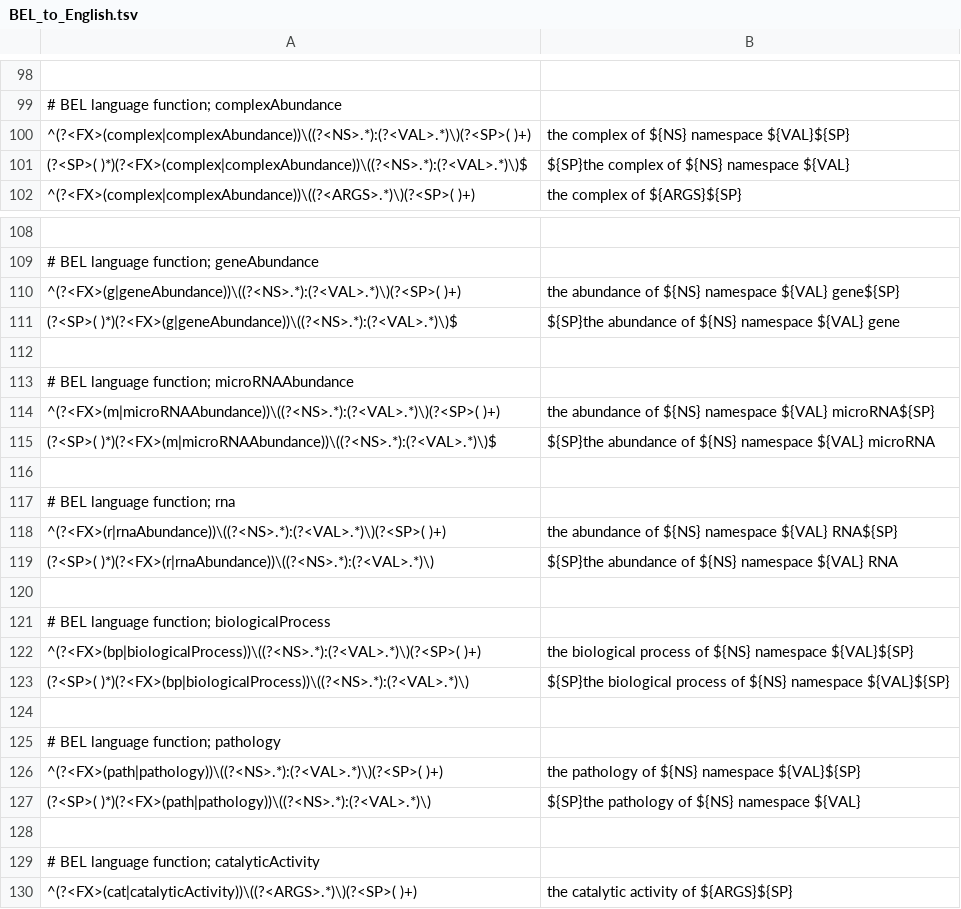
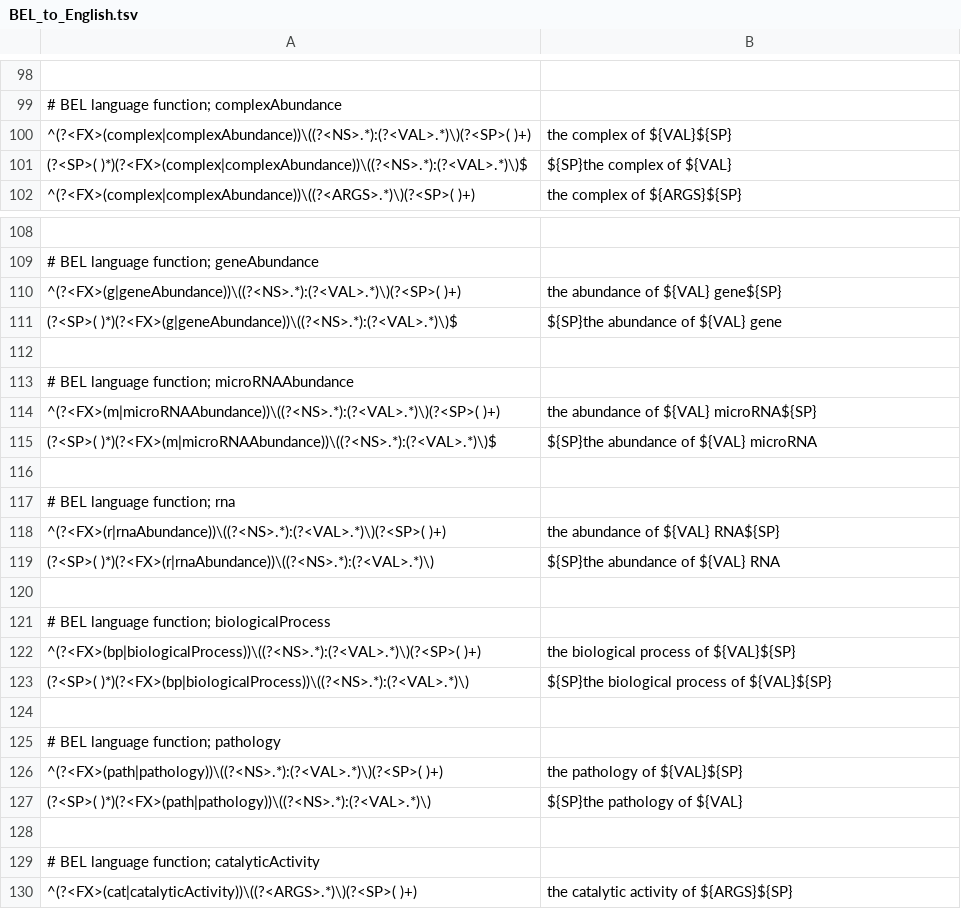
Before and after one commit to OpenBEL/rest-api, a TSV file: BEL_to_English.tsv, drawn as a sheet; only a part is shown, gaps mark what is left out; the diff covers the shown part only.

Commit message:
bump BEL_to_English; no namespaces

```diff
--- a/BEL_to_English.tsv
+++ b/BEL_to_English.tsv
@@ -99,4 +99,4 @@
 # BEL language function; complexAbundance
-^(?<FX>(complex|complexAbundance))\((?<NS>.*):(?<VAL>.*)\)(?<SP>( )+)	the complex of ${NS} namespace ${VAL}${SP}
-(?<SP>( )*)(?<FX>(complex|complexAbundance))\((?<NS>.*):(?<VAL>.*)\)$	${SP}the complex of ${NS} namespace ${VAL}
+^(?<FX>(complex|complexAbundance))\((?<NS>.*):(?<VAL>.*)\)(?<SP>( )+)	the complex of ${VAL}${SP}
+(?<SP>( )*)(?<FX>(complex|complexAbundance))\((?<NS>.*):(?<VAL>.*)\)$	${SP}the complex of ${VAL}
 ^(?<FX>(complex|complexAbundance))\((?<ARGS>.*)\)(?<SP>( )+)	the complex of ${ARGS}${SP}
@@ -109,20 +109,20 @@
 # BEL language function; geneAbundance
-^(?<FX>(g|geneAbundance))\((?<NS>.*):(?<VAL>.*)\)(?<SP>( )+)	the abundance of ${NS} namespace ${VAL} gene${SP}
-(?<SP>( )*)(?<FX>(g|geneAbundance))\((?<NS>.*):(?<VAL>.*)\)$	${SP}the abundance of ${NS} namespace ${VAL} gene
+^(?<FX>(g|geneAbundance))\((?<NS>.*):(?<VAL>.*)\)(?<SP>( )+)	the abundance of ${VAL} gene${SP}
+(?<SP>( )*)(?<FX>(g|geneAbundance))\((?<NS>.*):(?<VAL>.*)\)$	${SP}the abundance of ${VAL} gene
 
 # BEL language function; microRNAAbundance
-^(?<FX>(m|microRNAAbundance))\((?<NS>.*):(?<VAL>.*)\)(?<SP>( )+)	the abundance of ${NS} namespace ${VAL} microRNA${SP}
-(?<SP>( )*)(?<FX>(m|microRNAAbundance))\((?<NS>.*):(?<VAL>.*)\)$	${SP}the abundance of ${NS} namespace ${VAL} microRNA
+^(?<FX>(m|microRNAAbundance))\((?<NS>.*):(?<VAL>.*)\)(?<SP>( )+)	the abundance of ${VAL} microRNA${SP}
+(?<SP>( )*)(?<FX>(m|microRNAAbundance))\((?<NS>.*):(?<VAL>.*)\)$	${SP}the abundance of ${VAL} microRNA
 
 # BEL language function; rna
-^(?<FX>(r|rnaAbundance))\((?<NS>.*):(?<VAL>.*)\)(?<SP>( )+)	the abundance of ${NS} namespace ${VAL} RNA${SP}
-(?<SP>( )*)(?<FX>(r|rnaAbundance))\((?<NS>.*):(?<VAL>.*)\)	${SP}the abundance of ${NS} namespace ${VAL} RNA
+^(?<FX>(r|rnaAbundance))\((?<NS>.*):(?<VAL>.*)\)(?<SP>( )+)	the abundance of ${VAL} RNA${SP}
+(?<SP>( )*)(?<FX>(r|rnaAbundance))\((?<NS>.*):(?<VAL>.*)\)	${SP}the abundance of ${VAL} RNA
 
 # BEL language function; biologicalProcess
-^(?<FX>(bp|biologicalProcess))\((?<NS>.*):(?<VAL>.*)\)(?<SP>( )+)	the biological process of ${NS} namespace ${VAL}${SP}
-(?<SP>( )*)(?<FX>(bp|biologicalProcess))\((?<NS>.*):(?<VAL>.*)\)	${SP}the biological process of ${NS} namespace ${VAL}${SP}
+^(?<FX>(bp|biologicalProcess))\((?<NS>.*):(?<VAL>.*)\)(?<SP>( )+)	the biological process of ${VAL}${SP}
+(?<SP>( )*)(?<FX>(bp|biologicalProcess))\((?<NS>.*):(?<VAL>.*)\)	${SP}the biological process of ${VAL}${SP}
 
 # BEL language function; pathology
-^(?<FX>(path|pathology))\((?<NS>.*):(?<VAL>.*)\)(?<SP>( )+)	the pathology of ${NS} namespace ${VAL}${SP}
-(?<SP>( )*)(?<FX>(path|pathology))\((?<NS>.*):(?<VAL>.*)\)	${SP}the pathology of ${NS} namespace ${VAL}
+^(?<FX>(path|pathology))\((?<NS>.*):(?<VAL>.*)\)(?<SP>( )+)	the pathology of ${VAL}${SP}
+(?<SP>( )*)(?<FX>(path|pathology))\((?<NS>.*):(?<VAL>.*)\)	${SP}the pathology of ${VAL}
 
```
Also changed, not shown: 16 edited cells elsewhere in this file.
